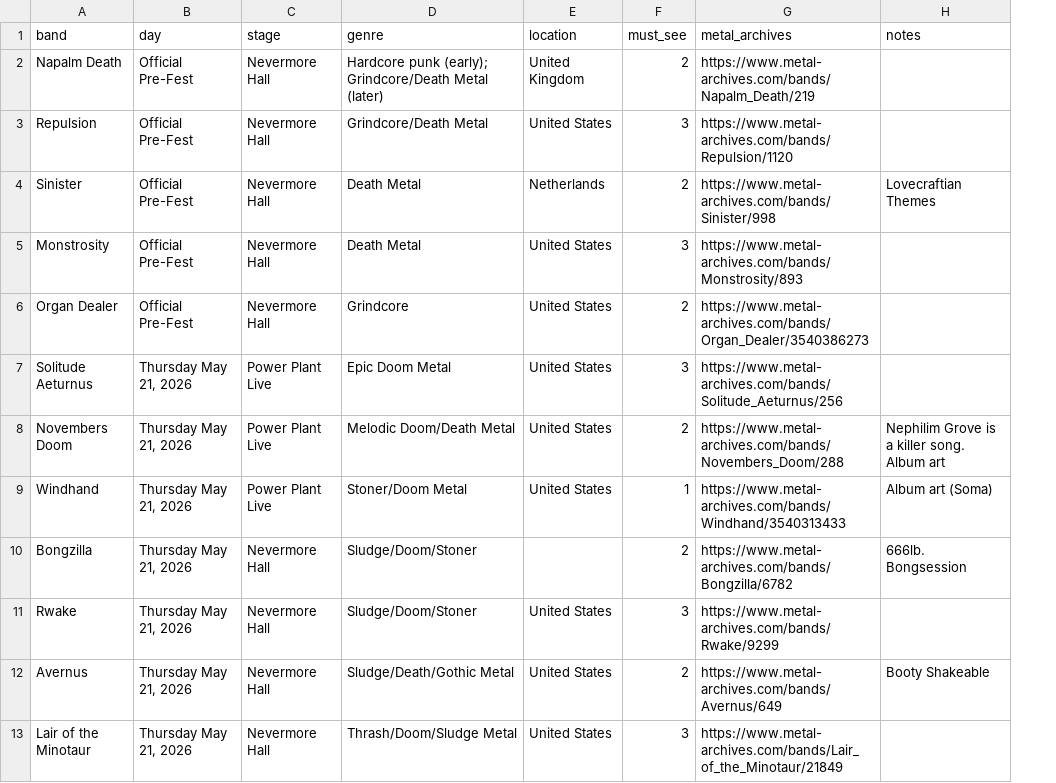
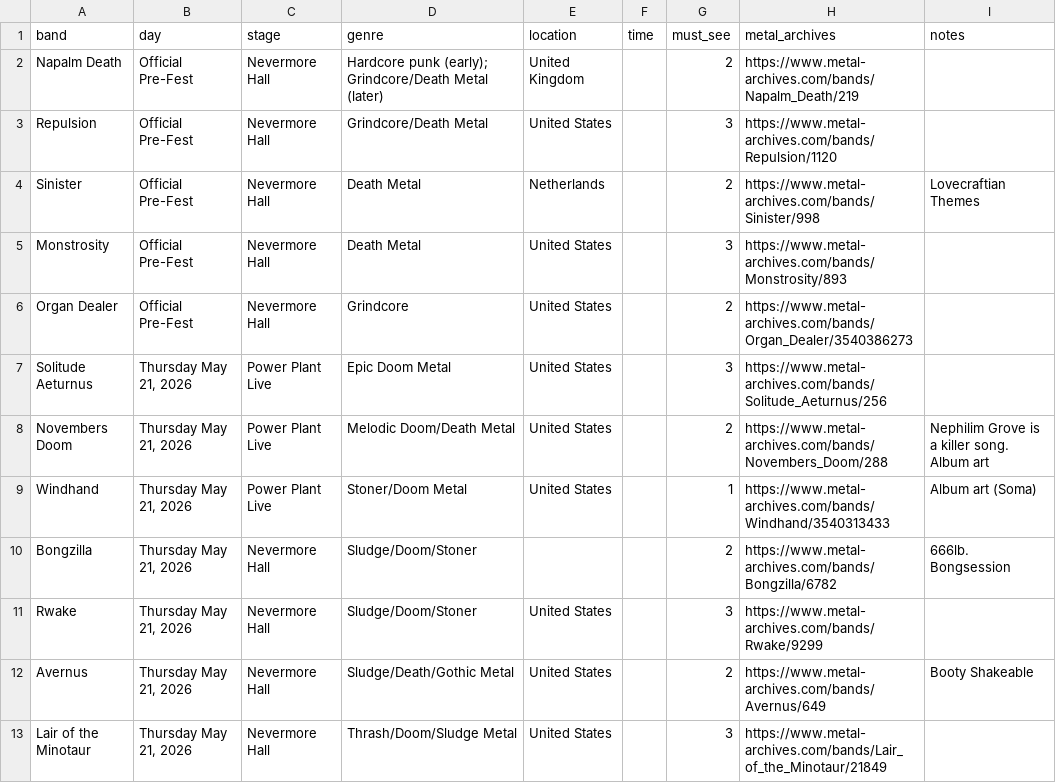
Before and after one commit to Sanguine-Hexcraft/mdf-guide, a CSV file: data/mdf_bands.csv, drawn as a sheet; only a part is shown; the diff names each change by its address in the sheet, - before the commit and + after, or states it on an @@ line.

```diff
--- a/data/mdf_bands.csv
+++ b/data/mdf_bands.csv
+column F (time), empty
```
Also changed, not shown: 4 other files.
